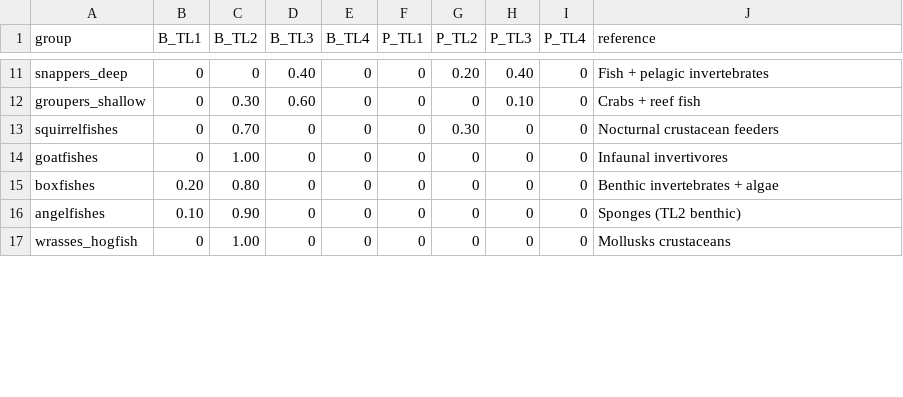
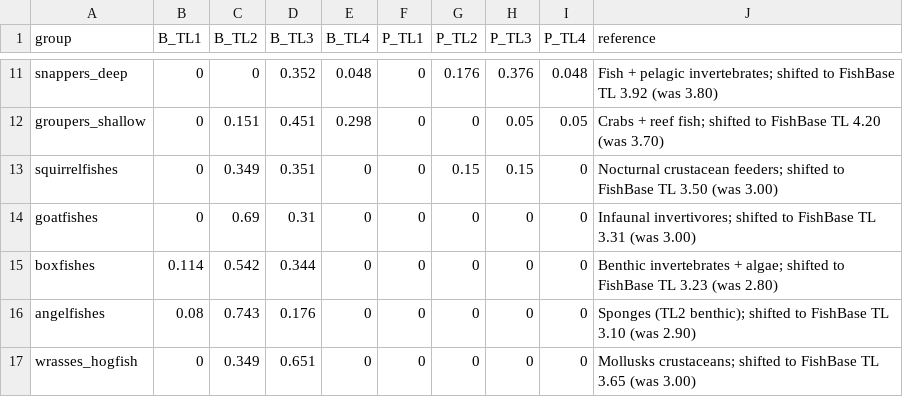
Before and after one commit to mattwoodstock/CaribTrophicTransfer, a CSV file: Projects/StCroix_Trap/data/diet.csv, drawn as a sheet; only a part is shown, gaps mark what is left out; the diff covers the shown part only; the diff names each change by its address in the sheet, - before the commit and + after, or states it on an @@ line.

```diff
--- a/Projects/StCroix_Trap/data/diet.csv
+++ b/Projects/StCroix_Trap/data/diet.csv
-D11 (B_TL3): 0.40
+D11 (B_TL3): 0.352
-E11 (B_TL4): 0
+E11 (B_TL4): 0.048
-G11 (P_TL2): 0.20
+G11 (P_TL2): 0.176
-H11 (P_TL3): 0.40
+H11 (P_TL3): 0.376
-I11 (P_TL4): 0
+I11 (P_TL4): 0.048
-J11 (reference): …+ pelagic invertebrates
+J11 (reference): …+ pelagic invertebrates; shifted to FishBase TL 3.92 (was 3.80)
-C12 (B_TL2): 0.30
+C12 (B_TL2): 0.151
-D12 (B_TL3): 0.60
+D12 (B_TL3): 0.451
-E12 (B_TL4): 0
+E12 (B_TL4): 0.298
-H12 (P_TL3): 0.10
+H12 (P_TL3): 0.05
-I12 (P_TL4): 0
+I12 (P_TL4): 0.05
-J12 (reference): Crabs + reef fish
+J12 (reference): Crabs + reef fish; shifted to FishBase TL 4.20 (was 3.70)
-C13 (B_TL2): 0.70
+C13 (B_TL2): 0.349
-D13 (B_TL3): 0
+D13 (B_TL3): 0.351
-G13 (P_TL2): 0.30
+G13 (P_TL2): 0.15
-H13 (P_TL3): 0
+H13 (P_TL3): 0.15
-J13 (reference): Nocturnal crustacean feeders
+J13 (reference): Nocturnal crustacean feeders; shifted to FishBase TL 3.50 (was 3.00)
-C14 (B_TL2): 1.00
+C14 (B_TL2): 0.69
-D14 (B_TL3): 0
+D14 (B_TL3): 0.31
-J14 (reference): Infaunal invertivores
+J14 (reference): Infaunal invertivores; shifted to FishBase TL 3.31 (was 3.00)
-B15 (B_TL1): 0.20
+B15 (B_TL1): 0.114
-C15 (B_TL2): 0.80
+C15 (B_TL2): 0.542
-D15 (B_TL3): 0
+D15 (B_TL3): 0.344
-J15 (reference): …invertebrates + algae
+J15 (reference): …invertebrates + algae; shifted to FishBase TL 3.23 (was 2.80)
-B16 (B_TL1): 0.10
+B16 (B_TL1): 0.08
-C16 (B_TL2): 0.90
+C16 (B_TL2): 0.743
-D16 (B_TL3): 0
+D16 (B_TL3): 0.176
-J16 (reference): Sponges (TL2 benthic)
+J16 (reference): Sponges (TL2 benthic); shifted to FishBase TL 3.10 (was 2.90)
-C17 (B_TL2): 1.00
+C17 (B_TL2): 0.349
-D17 (B_TL3): 0
+D17 (B_TL3): 0.651
-J17 (reference): Mollusks crustaceans
+J17 (reference): Mollusks crustaceans; shifted to FishBase TL 3.65 (was 3.00)
```
Also changed, not shown: 58 edited cells elsewhere in this file, Projects/StCroix_Trap/data/acquired/acquisition_log.csv, Projects/StCroix_Trap/data/acquired/habitats.csv, 24 other files.
